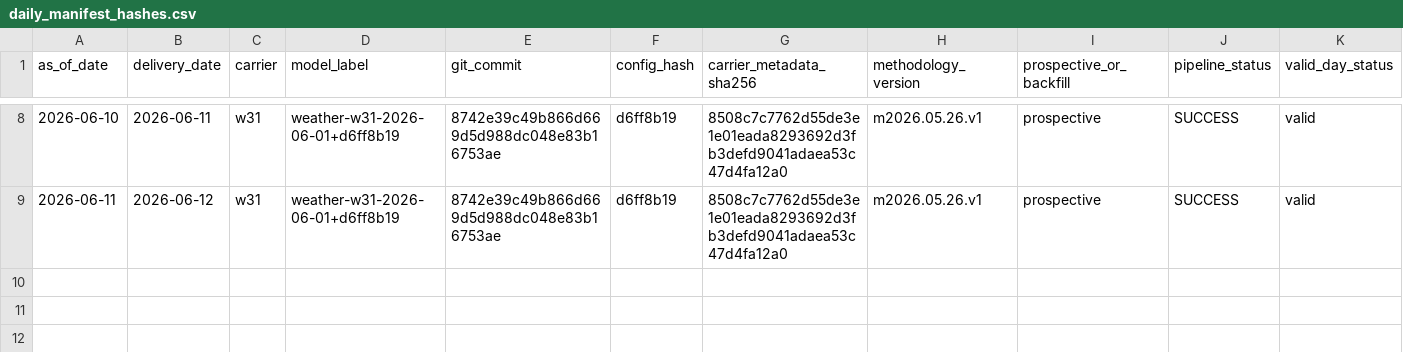
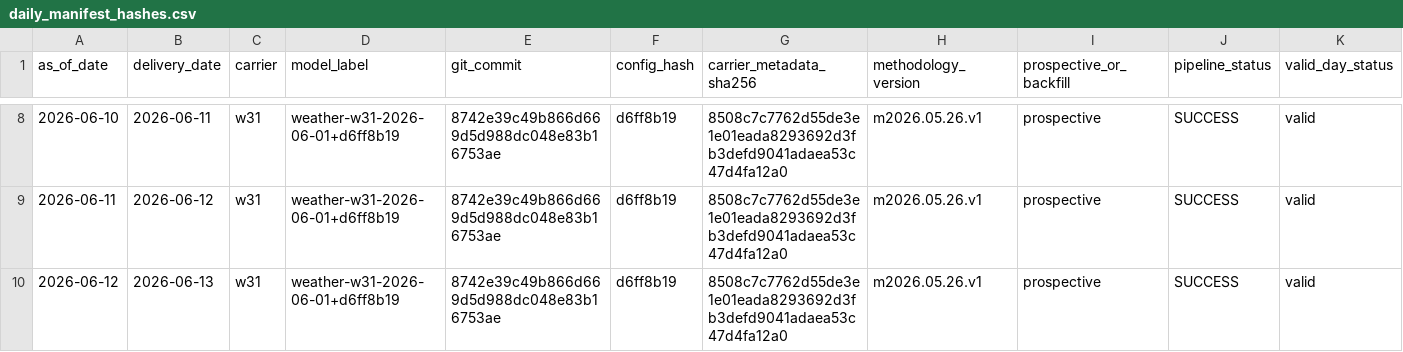
Before and after one commit to jameskim247/ercot-ptp-track-record, a CSV file: hashes/daily_manifest_hashes.csv, drawn as a sheet; only a part is shown, gaps mark what is left out; rows hold the shown columns only; the diff names each change by its address in the sheet, - before the commit and + after, or states it on an @@ line.

Commit message:
track-record: hash 2026-06-12 w31

```diff
--- a/hashes/daily_manifest_hashes.csv
+++ b/hashes/daily_manifest_hashes.csv
+row 10: 2026-06-12 | 2026-06-13 | w31 | weather-w31-2026-06-01+d6ff8b19 | 8742e39c49b866d669d5d988dc048e83b16753ae | d6ff8b19 | 8508c7c7762d55de3e1e01eada8293692d3fb3defd9041adaea53c47d4fa12a0 | m2026.05.26.v1 | prospective | SUCCESS | valid
```
Also changed, not shown: hashes/timestamp_proofs.csv, 6 other files.
